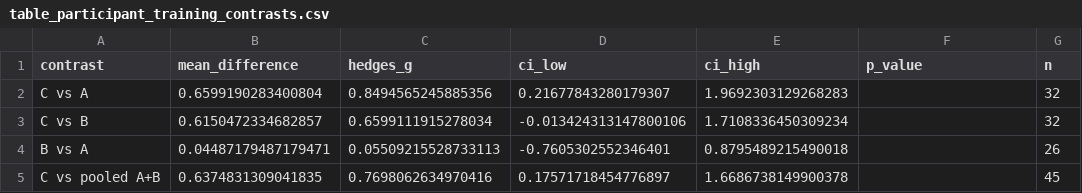
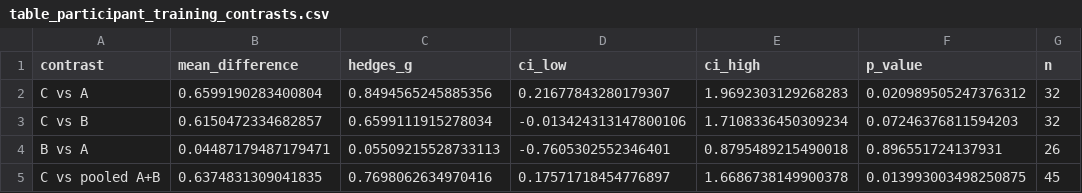
Before and after one commit to NoeFlandre/genai-literacy-trial, a CSV file: paper_outputs/quantitative/table_participant_training_contrasts.csv, drawn as a sheet.

```diff
--- a/paper_outputs/quantitative/table_participant_training_contrasts.csv
+++ b/paper_outputs/quantitative/table_participant_training_contrasts.csv
@@ -1,5 +1,5 @@
 contrast,mean_difference,hedges_g,ci_low,ci_high,p_value,n
-C vs A,0.6599190283400804,0.8494565245885356,0.21677843280179307,1.9692303129268283,,32
-C vs B,0.6150472334682857,0.6599111915278034,-0.013424313147800106,1.7108336450309234,,32
-B vs A,0.04487179487179471,0.05509215528733113,-0.7605302552346401,0.8795489215490018,,26
-C vs pooled A+B,0.6374831309041835,0.7698062634970416,0.17571718454776897,1.6686738149900378,,45
+C vs A,0.6599190283400804,0.8494565245885356,0.21677843280179307,1.9692303129268283,0.020989505247376312,32
+C vs B,0.6150472334682857,0.6599111915278034,-0.013424313147800106,1.7108336450309234,0.07246376811594203,32
+B vs A,0.04487179487179471,0.05509215528733113,-0.7605302552346401,0.8795489215490018,0.896551724137931,26
+C vs pooled A+B,0.6374831309041835,0.7698062634970416,0.17571718454776897,1.6686738149900378,0.013993003498250875,45
```
Also changed, not shown: paper_outputs/quantitative/table_calibration_models.csv, paper_outputs/quantitative/table_learning_outcome_models.csv, 15 other files.
